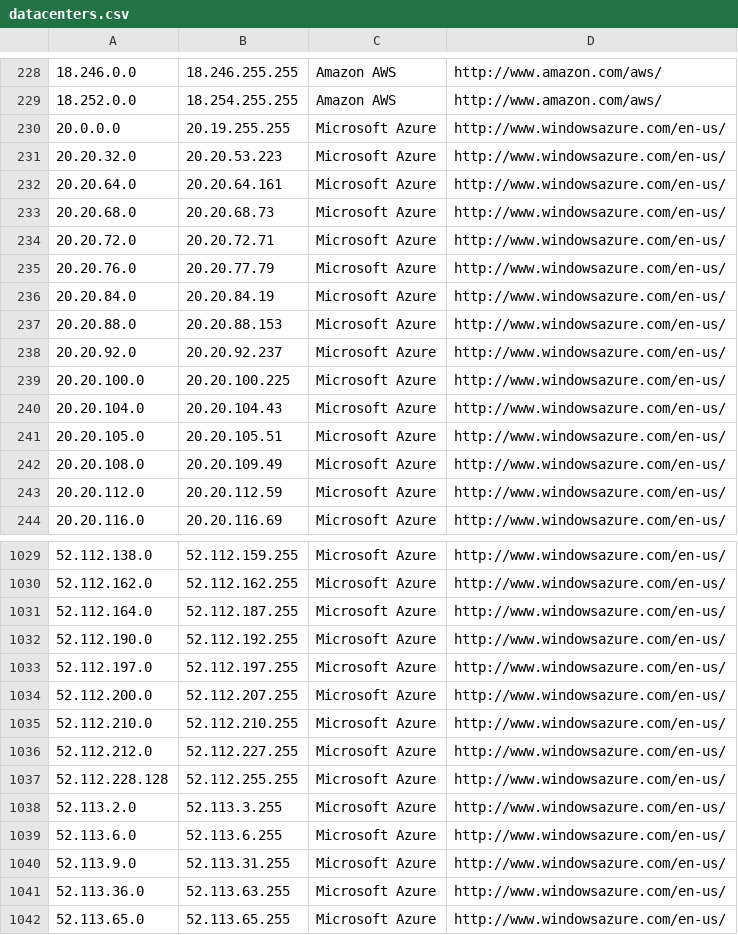
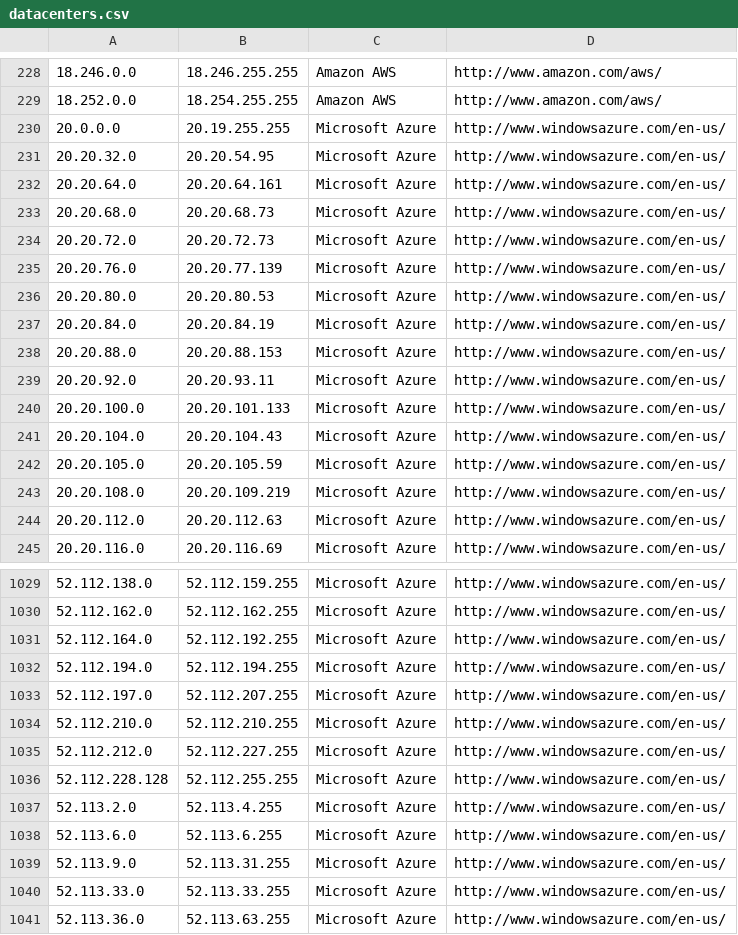
Before and after one commit to growlfm/odl, a CSV file: odl/data/datacenters.csv, drawn as a sheet; only a part is shown, gaps mark what is left out; the shorter side is filled out with more unchanged rows; the diff covers the shown part only.

Commit message:
Update IP list

```diff
--- a/odl/data/datacenters.csv
+++ b/odl/data/datacenters.csv
@@ -230,15 +230,16 @@
 20.0.0.0,20.19.255.255,Microsoft Azure,http://www.windowsazure.com/en-us/
-20.20.32.0,20.20.53.223,Microsoft Azure,http://www.windowsazure.com/en-us/
+20.20.32.0,20.20.54.95,Microsoft Azure,http://www.windowsazure.com/en-us/
 20.20.64.0,20.20.64.161,Microsoft Azure,http://www.windowsazure.com/en-us/
 20.20.68.0,20.20.68.73,Microsoft Azure,http://www.windowsazure.com/en-us/
-20.20.72.0,20.20.72.71,Microsoft Azure,http://www.windowsazure.com/en-us/
-20.20.76.0,20.20.77.79,Microsoft Azure,http://www.windowsazure.com/en-us/
+20.20.72.0,20.20.72.73,Microsoft Azure,http://www.windowsazure.com/en-us/
+20.20.76.0,20.20.77.139,Microsoft Azure,http://www.windowsazure.com/en-us/
+20.20.80.0,20.20.80.53,Microsoft Azure,http://www.windowsazure.com/en-us/
 20.20.84.0,20.20.84.19,Microsoft Azure,http://www.windowsazure.com/en-us/
 20.20.88.0,20.20.88.153,Microsoft Azure,http://www.windowsazure.com/en-us/
-20.20.92.0,20.20.92.237,Microsoft Azure,http://www.windowsazure.com/en-us/
-20.20.100.0,20.20.100.225,Microsoft Azure,http://www.windowsazure.com/en-us/
+20.20.92.0,20.20.93.11,Microsoft Azure,http://www.windowsazure.com/en-us/
+20.20.100.0,20.20.101.133,Microsoft Azure,http://www.windowsazure.com/en-us/
 20.20.104.0,20.20.104.43,Microsoft Azure,http://www.windowsazure.com/en-us/
-20.20.105.0,20.20.105.51,Microsoft Azure,http://www.windowsazure.com/en-us/
-20.20.108.0,20.20.109.49,Microsoft Azure,http://www.windowsazure.com/en-us/
-20.20.112.0,20.20.112.59,Microsoft Azure,http://www.windowsazure.com/en-us/
+20.20.105.0,20.20.105.59,Microsoft Azure,http://www.windowsazure.com/en-us/
+20.20.108.0,20.20.109.219,Microsoft Azure,http://www.windowsazure.com/en-us/
+20.20.112.0,20.20.112.63,Microsoft Azure,http://www.windowsazure.com/en-us/
 20.20.116.0,20.20.116.69,Microsoft Azure,http://www.windowsazure.com/en-us/
@@ -1030,6 +1030,5 @@
 52.112.162.0,52.112.162.255,Microsoft Azure,http://www.windowsazure.com/en-us/
-52.112.164.0,52.112.187.255,Microsoft Azure,http://www.windowsazure.com/en-us/
-52.112.190.0,52.112.192.255,Microsoft Azure,http://www.windowsazure.com/en-us/
-52.112.197.0,52.112.197.255,Microsoft Azure,http://www.windowsazure.com/en-us/
-52.112.200.0,52.112.207.255,Microsoft Azure,http://www.windowsazure.com/en-us/
+52.112.164.0,52.112.192.255,Microsoft Azure,http://www.windowsazure.com/en-us/
+52.112.194.0,52.112.194.255,Microsoft Azure,http://www.windowsazure.com/en-us/
+52.112.197.0,52.112.207.255,Microsoft Azure,http://www.windowsazure.com/en-us/
 52.112.210.0,52.112.210.255,Microsoft Azure,http://www.windowsazure.com/en-us/
@@ -1037,5 +1036,6 @@
 52.112.228.128,52.112.255.255,Microsoft Azure,http://www.windowsazure.com/en-us/
-52.113.2.0,52.113.3.255,Microsoft Azure,http://www.windowsazure.com/en-us/
+52.113.2.0,52.113.4.255,Microsoft Azure,http://www.windowsazure.com/en-us/
 52.113.6.0,52.113.6.255,Microsoft Azure,http://www.windowsazure.com/en-us/
 52.113.9.0,52.113.31.255,Microsoft Azure,http://www.windowsazure.com/en-us/
+52.113.33.0,52.113.33.255,Microsoft Azure,http://www.windowsazure.com/en-us/
 52.113.36.0,52.113.63.255,Microsoft Azure,http://www.windowsazure.com/en-us/
```
Also changed, not shown: 2 added rows, 2 removed rows and 13 edited cells elsewhere in this file.
